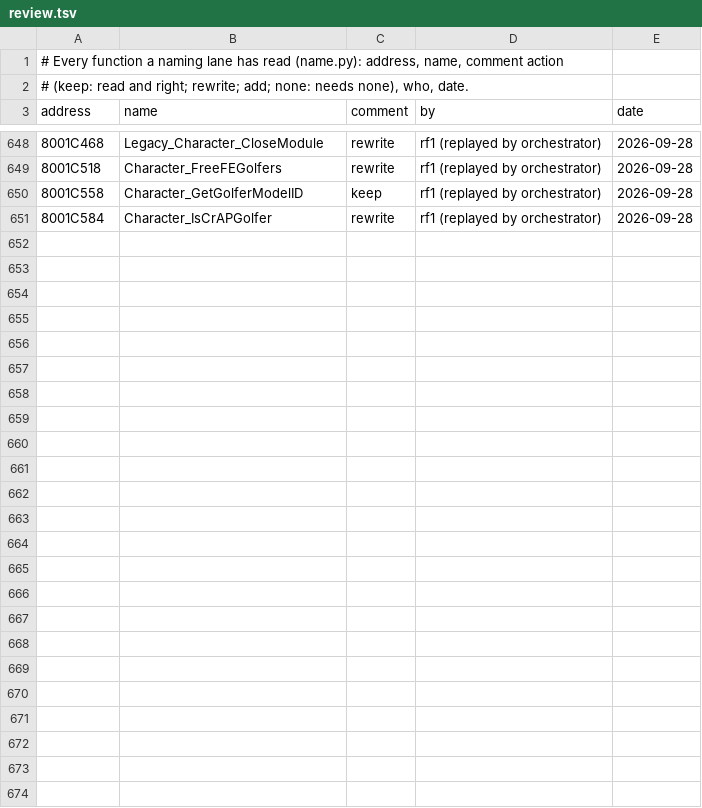
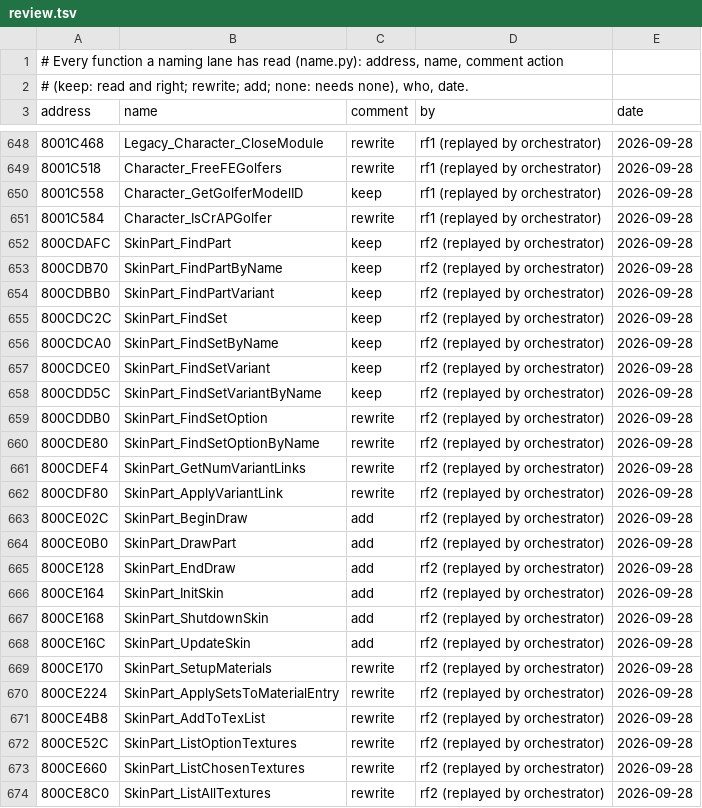
Before and after one commit to mitsevox/tw2004, a TSV file: config/GW4E69/review.tsv, drawn as a sheet; only a part is shown, gaps mark what is left out.

```diff
--- a/config/GW4E69/review.tsv
+++ b/config/GW4E69/review.tsv
@@ -651 +651,24 @@ address	name	comment	by	date
 8001C584	Character_IsCrAPGolfer	rewrite	rf1 (replayed by orchestrator)	2026-09-28
+800CDAFC	SkinPart_FindPart	keep	rf2 (replayed by orchestrator)	2026-09-28
+800CDB70	SkinPart_FindPartByName	keep	rf2 (replayed by orchestrator)	2026-09-28
+800CDBB0	SkinPart_FindPartVariant	keep	rf2 (replayed by orchestrator)	2026-09-28
+800CDC2C	SkinPart_FindSet	keep	rf2 (replayed by orchestrator)	2026-09-28
+800CDCA0	SkinPart_FindSetByName	keep	rf2 (replayed by orchestrator)	2026-09-28
+800CDCE0	SkinPart_FindSetVariant	keep	rf2 (replayed by orchestrator)	2026-09-28
+800CDD5C	SkinPart_FindSetVariantByName	keep	rf2 (replayed by orchestrator)	2026-09-28
+800CDDB0	SkinPart_FindSetOption	rewrite	rf2 (replayed by orchestrator)	2026-09-28
+800CDE80	SkinPart_FindSetOptionByName	rewrite	rf2 (replayed by orchestrator)	2026-09-28
+800CDEF4	SkinPart_GetNumVariantLinks	rewrite	rf2 (replayed by orchestrator)	2026-09-28
+800CDF80	SkinPart_ApplyVariantLink	rewrite	rf2 (replayed by orchestrator)	2026-09-28
+800CE02C	SkinPart_BeginDraw	add	rf2 (replayed by orchestrator)	2026-09-28
+800CE0B0	SkinPart_DrawPart	add	rf2 (replayed by orchestrator)	2026-09-28
+800CE128	SkinPart_EndDraw	add	rf2 (replayed by orchestrator)	2026-09-28
+800CE164	SkinPart_InitSkin	add	rf2 (replayed by orchestrator)	2026-09-28
+800CE168	SkinPart_ShutdownSkin	add	rf2 (replayed by orchestrator)	2026-09-28
+800CE16C	SkinPart_UpdateSkin	add	rf2 (replayed by orchestrator)	2026-09-28
+800CE170	SkinPart_SetupMaterials	rewrite	rf2 (replayed by orchestrator)	2026-09-28
+800CE224	SkinPart_ApplySetsToMaterialEntry	rewrite	rf2 (replayed by orchestrator)	2026-09-28
+800CE4B8	SkinPart_AddToTexList	rewrite	rf2 (replayed by orchestrator)	2026-09-28
+800CE52C	SkinPart_ListOptionTextures	rewrite	rf2 (replayed by orchestrator)	2026-09-28
+800CE660	SkinPart_ListChosenTextures	rewrite	rf2 (replayed by orchestrator)	2026-09-28
+800CE8C0	SkinPart_ListAllTextures	rewrite	rf2 (replayed by orchestrator)	2026-09-28
```
Also changed, not shown: config/GW4E69/name_sources.tsv, 11 other files.
